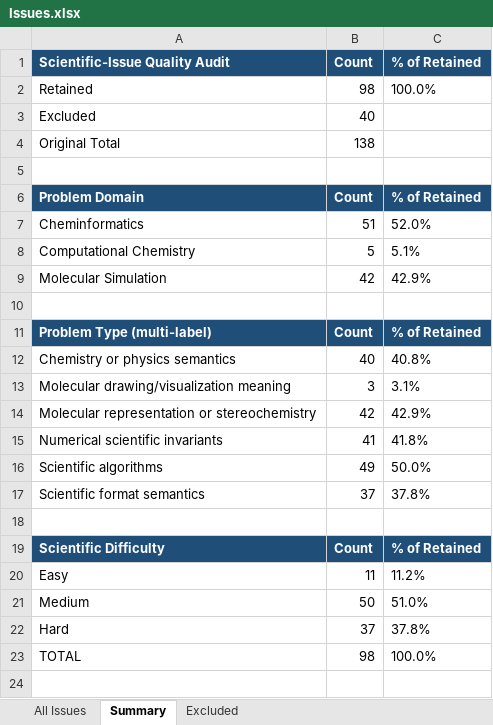
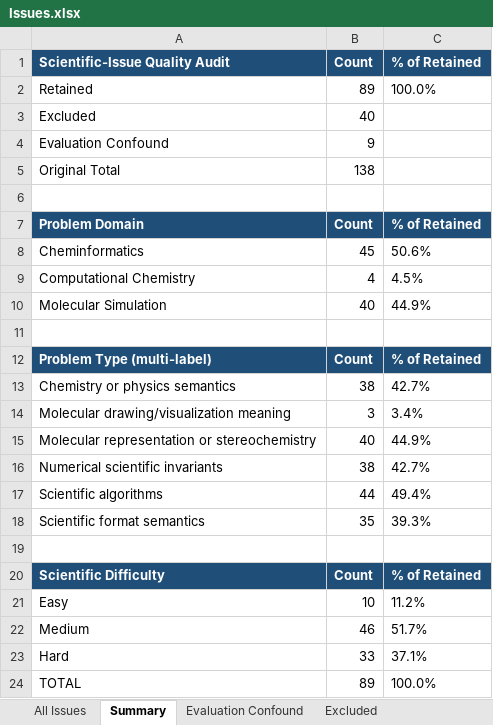
Before and after one commit to ChenziqiAdam/SWE-bench, an Excel workbook: Issues.xlsx, sheet Summary, drawn as a sheet; values as stored, in another font and other column widths than the file's, no borders; addresses are those after the commit; the diff names each change by its address in the sheet, - before the commit and + after, or states it on an @@ line.

```diff
--- a/Issues.xlsx (sheet Summary)
+++ b/Issues.xlsx (sheet Summary)
+sheet tab: Evaluation Confound
-B2 (Count): 98
+B2 (Count): 89
+row 4: Evaluation Confound | 9
-B8 (Count): 51
+B8 (Count): 45
-C8 (% of Retained): 52.0%
+C8 (% of Retained): 50.6%
-B9 (Count): 5
+B9 (Count): 4
-C9 (% of Retained): 5.1%
+C9 (% of Retained): 4.5%
-B10 (Count): 42
+B10 (Count): 40
-C10 (% of Retained): 42.9%
+C10 (% of Retained): 44.9%
-B13 (Count): 40
+B13 (Count): 38
-C13 (% of Retained): 40.8%
+C13 (% of Retained): 42.7%
-C14 (% of Retained): 3.1%
+C14 (% of Retained): 3.4%
-B15 (Count): 42
+B15 (Count): 40
-C15 (% of Retained): 42.9%
+C15 (% of Retained): 44.9%
-B16 (Count): 41
+B16 (Count): 38
-C16 (% of Retained): 41.8%
+C16 (% of Retained): 42.7%
-B17 (Count): 49
+B17 (Count): 44
-C17 (% of Retained): 50.0%
+C17 (% of Retained): 49.4%
-B18 (Count): 37
+B18 (Count): 35
-C18 (% of Retained): 37.8%
+C18 (% of Retained): 39.3%
-B21 (Count): 11
+B21 (Count): 10
-B22 (Count): 50
+B22 (Count): 46
-C22 (% of Retained): 51.0%
+C22 (% of Retained): 51.7%
-B23 (Count): 37
+B23 (Count): 33
-C23 (% of Retained): 37.8%
+C23 (% of Retained): 37.1%
-B24 (Count): 98
+B24 (Count): 89
```
Also changed, not shown: sheet All Issues, 6 other files.
